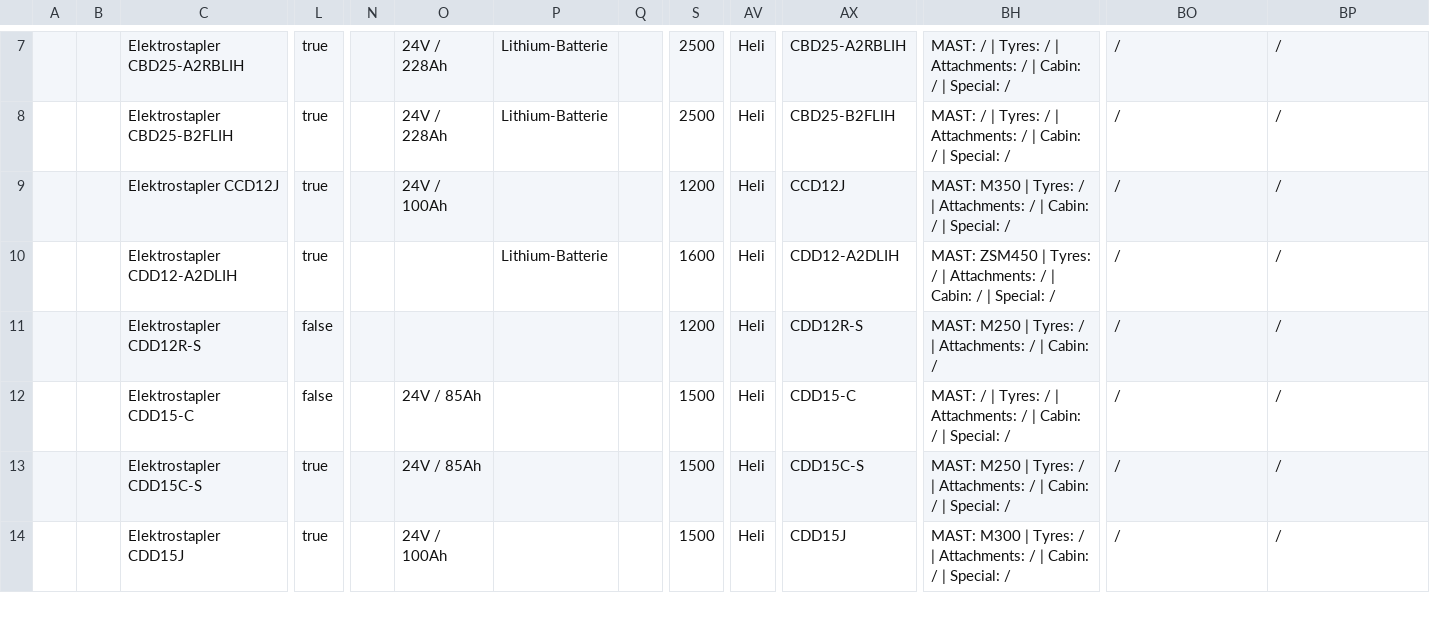
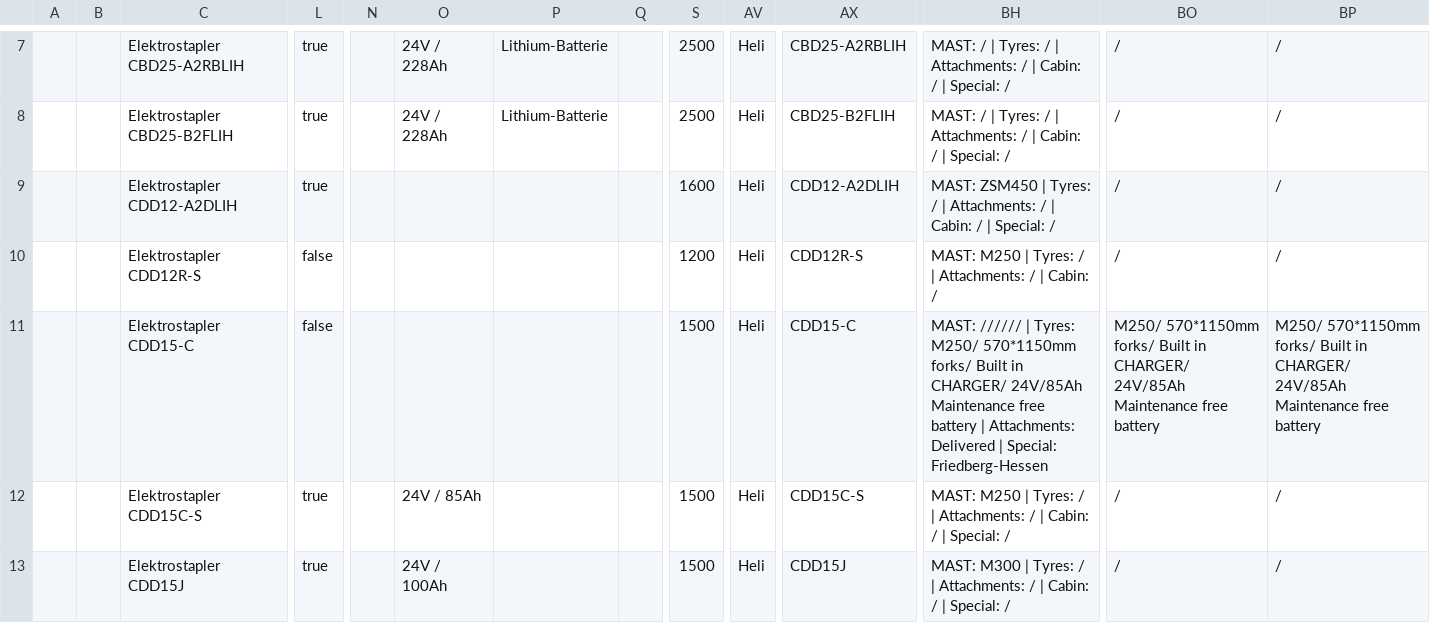
Before and after one commit to ihorstefaniv/autoparserheli, a CSV file: feed/heli-import.csv, drawn as a sheet; only a part is shown, gaps mark what is left out; removed rows and columns are numbered as before the commit, all else as after; rows hold the shown columns only; the diff names each change by its address in the sheet, - before the commit and + after, or states it on an @@ line.

```diff
--- a/feed/heli-import.csv
+++ b/feed/heli-import.csv
-row 9:  |  | Elektrostapler CCD12J | true |  | 24V / 100Ah |  |  | 1200 | Heli | CCD12J | MAST: M350 | Tyres: / | Attachments: / | Cabin: / | Special: / | / | /
-P9: Lithium-Batterie
+P9: (empty)
-O11: 24V / 85Ah
+O11: (empty)
-BH11: MAST: / | Tyres: / | Attachments: / | Cabin: / | Special: /
+BH11: MAST: ////// | Tyres: M250/ 570*1150mm forks/ Built in CHARGER/ 24V/85Ah Maintenance free battery | Attachments: Delivered | Special: Friedberg-Hessen
-BO11: /
+BO11: M250/ 570*1150mm forks/ Built in CHARGER/ 24V/85Ah Maintenance free battery
-BP11: /
+BP11: M250/ 570*1150mm forks/ Built in CHARGER/ 24V/85Ah Maintenance free battery
```
Also changed, not shown: 1 other file.
